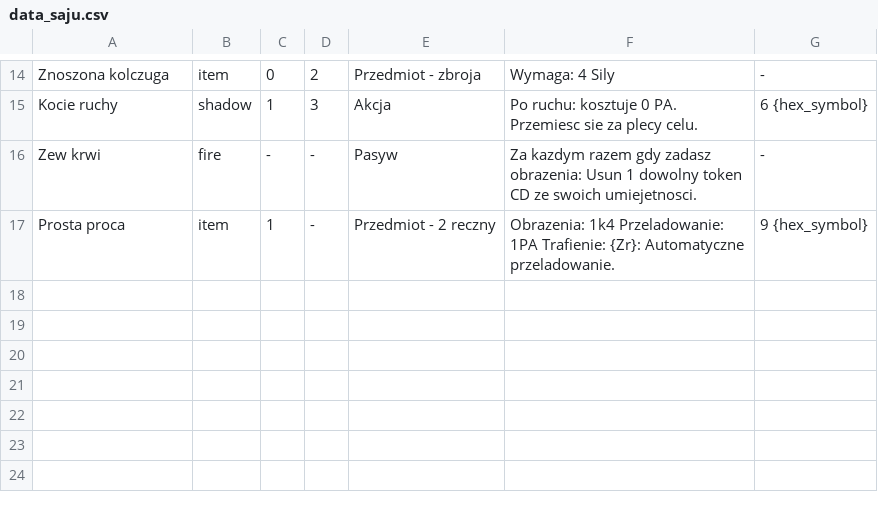
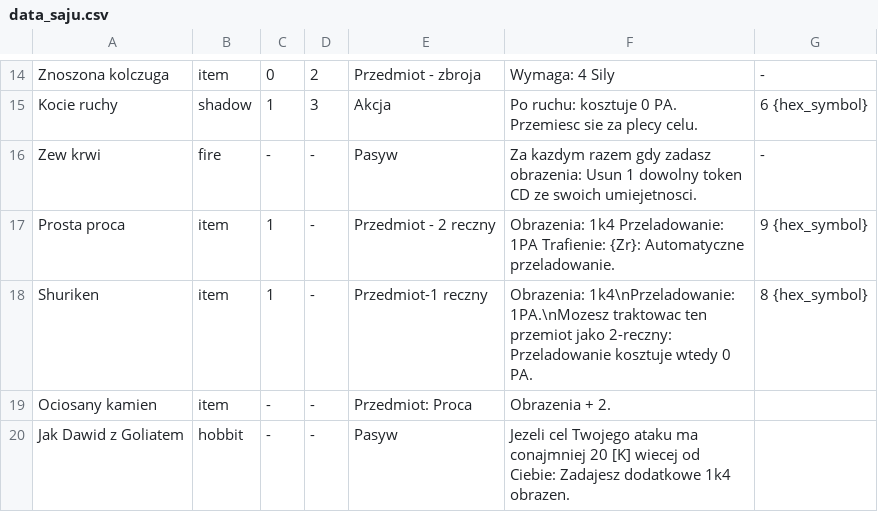
Before and after one commit to larvashu/demigod-rpg, a CSV file: data_saju.csv, drawn as a sheet; only a part is shown, gaps mark what is left out; the diff names each change by its address in the sheet, - before the commit and + after, or states it on an @@ line.

```diff
--- a/data_saju.csv
+++ b/data_saju.csv
+row 18: Shuriken | item | 1 | - | Przedmiot-1 reczny | Obrazenia: 1k4\nPrzeladowanie: 1PA.\nMozesz traktowac ten przemiot jako 2-reczny: Przeladowanie kosztuje wtedy 0 PA. | 8 {hex_symbol}
+row 19: Ociosany kamien | item | - | - | Przedmiot: Proca | Obrazenia + 2.
+row 20: Jak Dawid z Goliatem | hobbit | - | - | Pasyw | Jezeli cel Twojego ataku ma conajmniej 20 [K] wiecej od Ciebie: Zadajesz dodatkowe 1k4 obrazen.
```
Also changed, not shown: data_3.csv, 7 other files.
